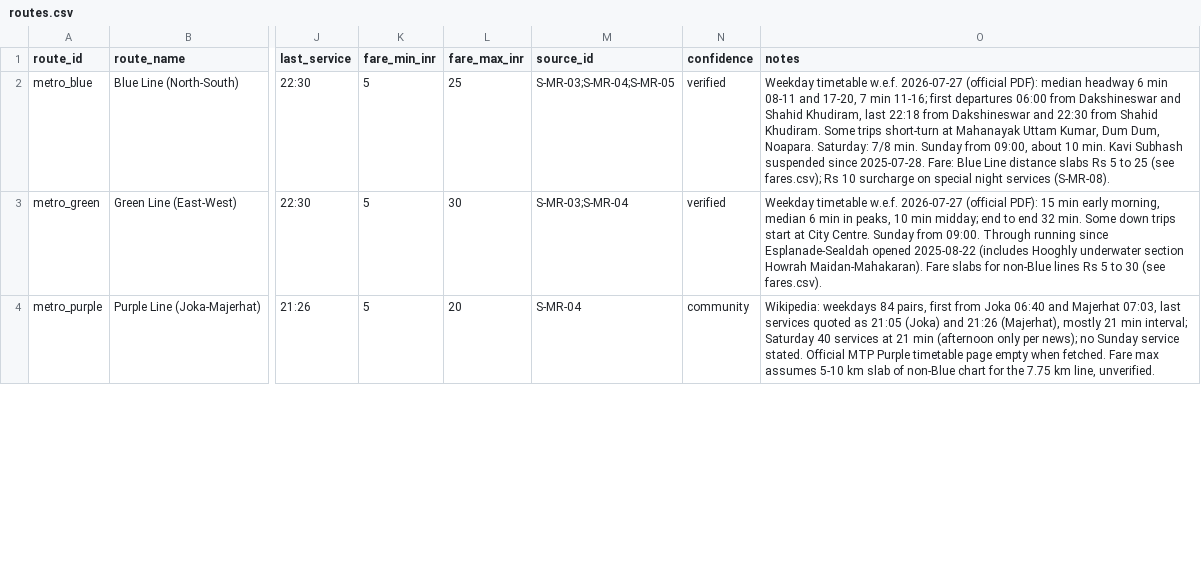
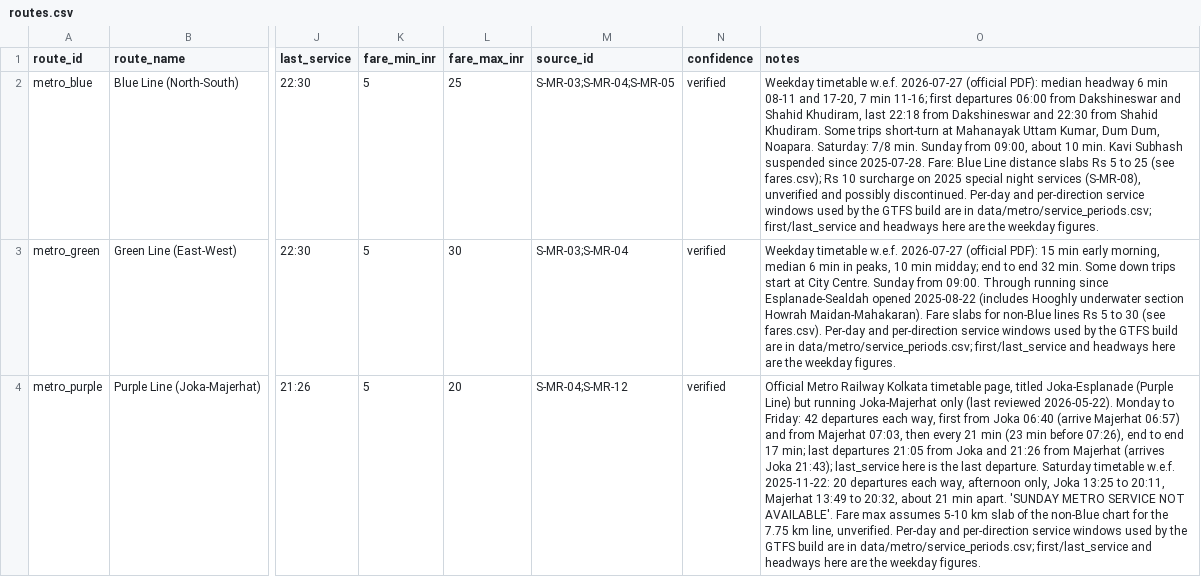
Before and after one commit to arkodeepg/calcutta-transport, a CSV file: data/metro/routes.csv, drawn as a sheet; only a part is shown, gaps mark what is left out; the diff covers the shown part only; the diff names each change by its address in the sheet, - before the commit and + after, or states it on an @@ line.

Commit message:
Expand autos to RTA's 489-route list, fix bus stop locations, apply accuracy audit
- Autos: 514 routes, 492 from RTA Kolkata notification 5673-WT (2018)
- Bus stops located 805 to 1,177 (74% route-weighted), all coordinate spikes fixed
- Metro per-day service from official timetables; no invented service for metro, ferry, tram
- Rail line labels, smart card terms, fares, interchanges and credits corrected
- GTFS now ships attributions.txt and licence files

```diff
--- a/data/metro/routes.csv
+++ b/data/metro/routes.csv
-O2 (notes): …surcharge on special night services (S-MR-08).
+O2 (notes): …surcharge on 2025 special night services (S-MR-08), unverified and possibly discontinued. Per-day and per-direction service windows used by the GTFS build are in data/metro/service_periods.csv; first/last_service and headways here are the weekday figures.
-O3 (notes): …(see fares.csv).
+O3 (notes): …(see fares.csv). Per-day and per-direction service windows used by the GTFS build are in data/metro/service_periods.csv; first/last_service and headways here are the weekday figures.
-M4 (source_id): S-MR-04
+M4 (source_id): S-MR-04;S-MR-12
-N4 (confidence): community
+N4 (confidence): verified
-O4 (notes): Wikipedia: weekdays 84 pairs, first from Joka 06:40 and Majerhat 07:03, last services quoted as 21:05 (Joka) and 21:26 (Majerhat), mostly 21 min interval; Saturday 40 services at 21 min (afternoon only per news); no Sunday service stated. Official MTP Purple timetable page empty when fetched. Fare max assumes 5-10 km slab of non-Blue chart for the 7.75 km line, unverified.
+O4 (notes): Official Metro Railway Kolkata timetable page, titled Joka-Esplanade (Purple Line) but running Joka-Majerhat only (last reviewed 2026-05-22). Monday to Friday: 42 departures each way, first from Joka 06:40 (arrive Majerhat 06:57) and from Majerhat 07:03, then every 21 min (23 min before 07:26), end to end 17 min; last departures 21:05 from Joka and 21:26 from Majerhat (arrives Joka 21:43); last_service here is the last departure. Saturday timetable w.e.f. 2025-11-22: 20 departures each way, afternoon only, Joka 13:25 to 20:11, Majerhat 13:49 to 20:32, about 21 min apart. 'SUNDAY METRO SERVICE NOT AVAILABLE'. Fare max assumes 5-10 km slab of the non-Blue chart for the 7.75 km line, unverified. Per-day and per-direction service windows used by the GTFS build are in data/metro/service_periods.csv; first/last_service and headways here are the weekday figures.
```
Also changed, not shown: 6 edited cells elsewhere in this file, data/fares/fares.csv, data/ferry/routes.csv, 46 other files.
